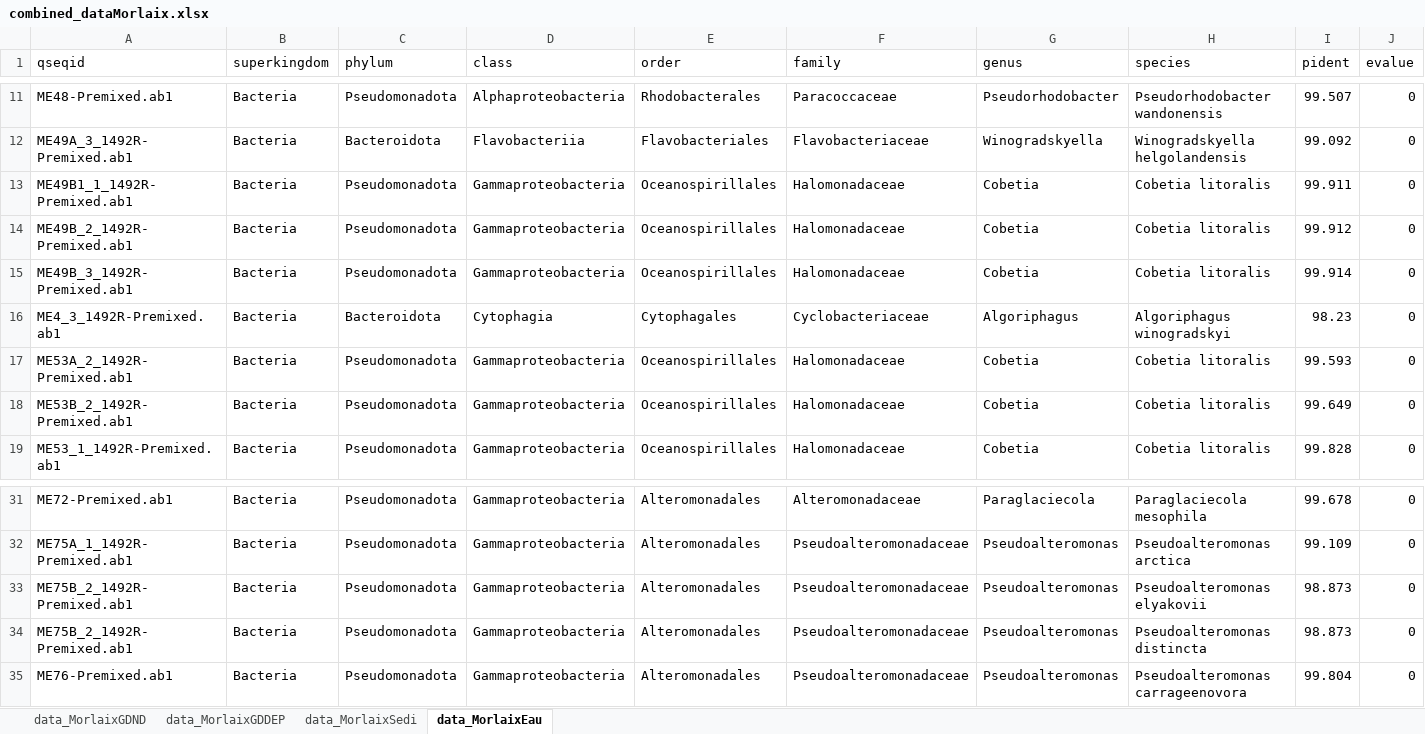
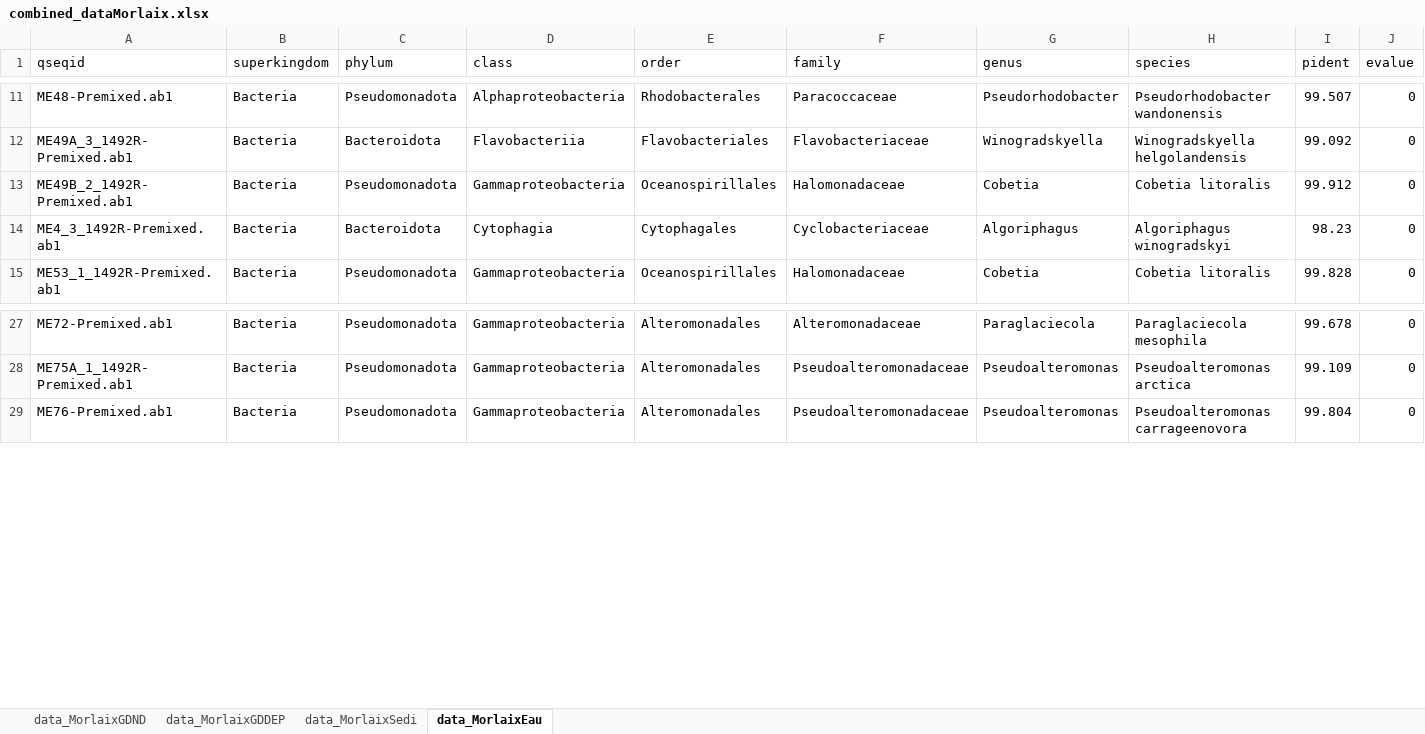
Before and after one commit to AlexandreMrozinski/Maresistome-rBLAST, an Excel workbook: Résultats/combined_dataMorlaix.xlsx, sheet data_MorlaixEau, drawn as a sheet; only a part is shown, gaps mark what is left out; values as stored, in another font and other column widths than the file's, no borders; rows hold the shown columns only; the diff names each change by its address in the sheet, - before the commit and + after, or states it on an @@ line.

```diff
--- a/Résultats/combined_dataMorlaix.xlsx (sheet data_MorlaixEau)
+++ b/Résultats/combined_dataMorlaix.xlsx (sheet data_MorlaixEau)
-row 13: ME49B1_1_1492R-Premixed.ab1 | Bacteria | Pseudomonadota | Gammaproteobacteria | Oceanospirillales | Halomonadaceae | Cobetia | Cobetia litoralis | 99.911 | 0
-row 15: ME49B_3_1492R-Premixed.ab1 | Bacteria | Pseudomonadota | Gammaproteobacteria | Oceanospirillales | Halomonadaceae | Cobetia | Cobetia litoralis | 99.914 | 0
-row 17: ME53A_2_1492R-Premixed.ab1 | Bacteria | Pseudomonadota | Gammaproteobacteria | Oceanospirillales | Halomonadaceae | Cobetia | Cobetia litoralis | 99.593 | 0
-row 18: ME53B_2_1492R-Premixed.ab1 | Bacteria | Pseudomonadota | Gammaproteobacteria | Oceanospirillales | Halomonadaceae | Cobetia | Cobetia litoralis | 99.649 | 0
-row 33: ME75B_2_1492R-Premixed.ab1 | Bacteria | Pseudomonadota | Gammaproteobacteria | Alteromonadales | Pseudoalteromonadaceae | Pseudoalteromonas | Pseudoalteromonas elyakovii | 98.873 | 0
-row 34: ME75B_2_1492R-Premixed.ab1 | Bacteria | Pseudomonadota | Gammaproteobacteria | Alteromonadales | Pseudoalteromonadaceae | Pseudoalteromonas | Pseudoalteromonas distincta | 98.873 | 0
```
Also changed, not shown: sheet data_MorlaixSedi, sheet data_MorlaixGDDEP, Résultats/combined_dataVerveur.xlsx, 22 other files.
